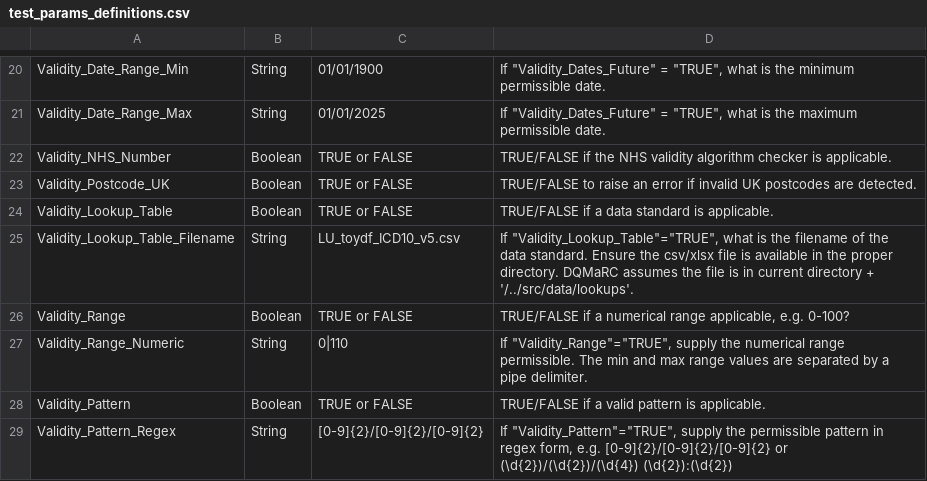
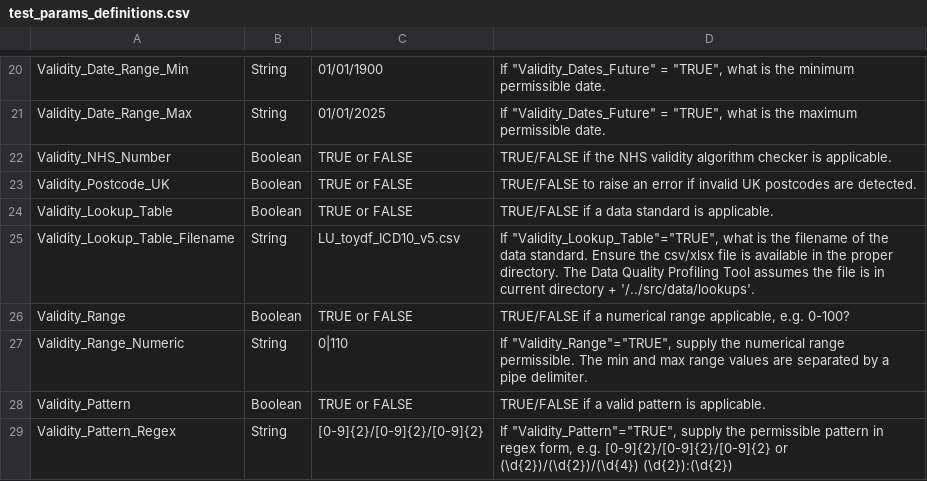
Before and after one commit to UoMResearchIT/Data-Quality-Profiling-Tool, a CSV file: data/test_params_definitions.csv, drawn as a sheet; only a part is shown, gaps mark what is left out.

```diff
--- a/data/test_params_definitions.csv
+++ b/data/test_params_definitions.csv
@@ -24,3 +24,3 @@ Validity_Postcode_UK,Boolean,TRUE or FALSE,TRUE/FALSE to raise an error if inval
 Validity_Lookup_Table,Boolean,TRUE or FALSE,TRUE/FALSE if a data standard is applicable.
-Validity_Lookup_Table_Filename,String,LU_toydf_ICD10_v5.csv,"If ""Validity_Lookup_Table""=""TRUE"", what is the filename of the data standard. Ensure the csv/xlsx file is available in the proper directory. DQMaRC assumes the file is in current directory + '/../src/data/lookups'."
+Validity_Lookup_Table_Filename,String,LU_toydf_ICD10_v5.csv,"If ""Validity_Lookup_Table""=""TRUE"", what is the filename of the data standard. Ensure the csv/xlsx file is available in the proper directory. The Data Quality Profiling Tool assumes the file is in current directory + '/../src/data/lookups'."
 Validity_Range,Boolean,TRUE or FALSE,"TRUE/FALSE if a numerical range applicable, e.g. 0-100?"
```
Also changed, not shown: 8 other files.
